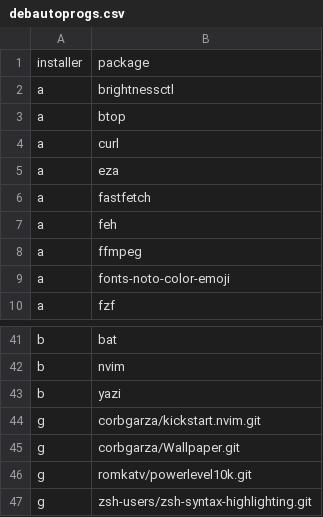
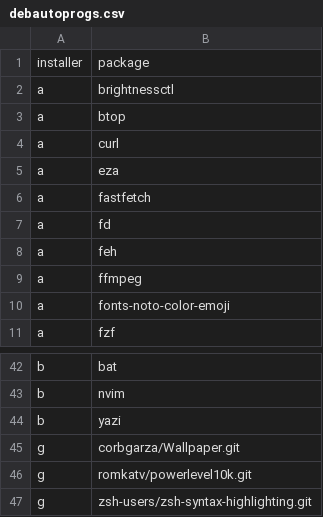
Before and after one commit to corbgarza/dotfiles, a CSV file: scripts/scripts/debautoprogs.csv, drawn as a sheet; only a part is shown, gaps mark what is left out.

Commit message:
update

```diff
--- a/scripts/scripts/debautoprogs.csv
+++ b/scripts/scripts/debautoprogs.csv
@@ -6,2 +6,3 @@ a,eza
 a,fastfetch
+a,fd
 a,feh
@@ -43,3 +44,2 @@ b,nvim
 b,yazi
-g,corbgarza/kickstart.nvim.git
 g,corbgarza/Wallpaper.git
```
